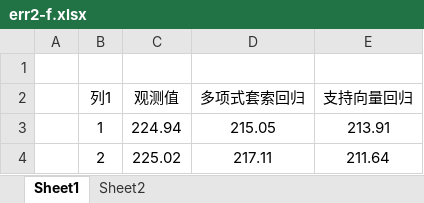
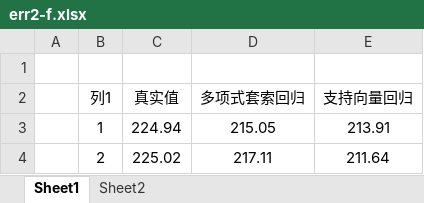
Before and after one commit to lazy-snail/spring-in-hard-way, an Excel workbook: pmSim/dat/err2-f.xlsx, sheet Sheet1, drawn as a sheet; only a part is shown; values as stored, in another font and other column widths than the file's, no borders; charts and pictures and table styles not drawn; the diff names each change by its address in the sheet, - before the commit and + after, or states it on an @@ line.

```diff
--- a/pmSim/dat/err2-f.xlsx (sheet Sheet1)
+++ b/pmSim/dat/err2-f.xlsx (sheet Sheet1)
-C2: 观测值
+C2: 真实值
```
Also changed, not shown: charts or pictures, 3 other files.
